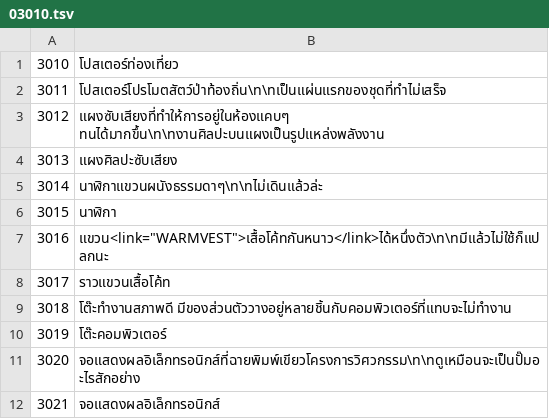
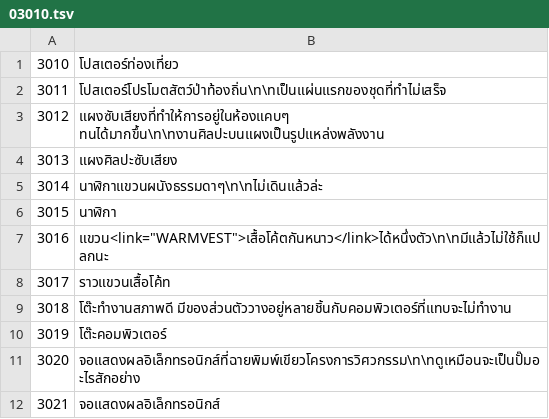
Before and after one commit to SinneFinneSomnium/ONI-Thai-Translation, a TSV file: tr/03010.tsv, drawn as a sheet; only a part is shown.

```diff
--- a/tr/03010.tsv
+++ b/tr/03010.tsv
@@ -6,3 +6,3 @@
 3015	นาฬิกา
-3016	แขวน<link="WARMVEST">เสื้อโค้ทกันหนาว</link>ได้หนึ่งตัว\n\nมีแล้วไม่ใช้ก็แปลกนะ
+3016	แขวน<link="WARMVEST">เสื้อโค้ตกันหนาว</link>ได้หนึ่งตัว\n\nมีแล้วไม่ใช้ก็แปลกนะ
 3017	ราวแขวนเสื้อโค้ท
```
Also changed, not shown: tr/03740.tsv, tr/05340.tsv, 11 other files.
